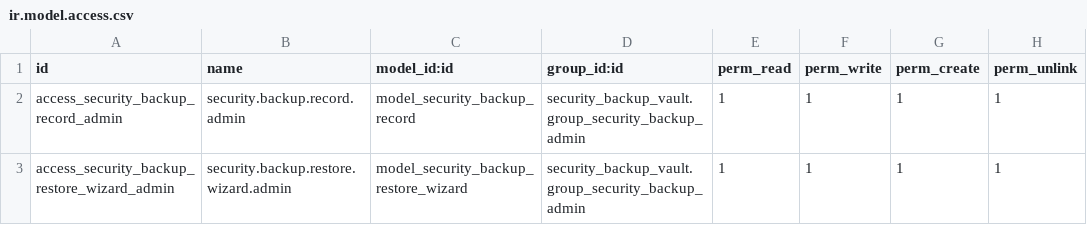
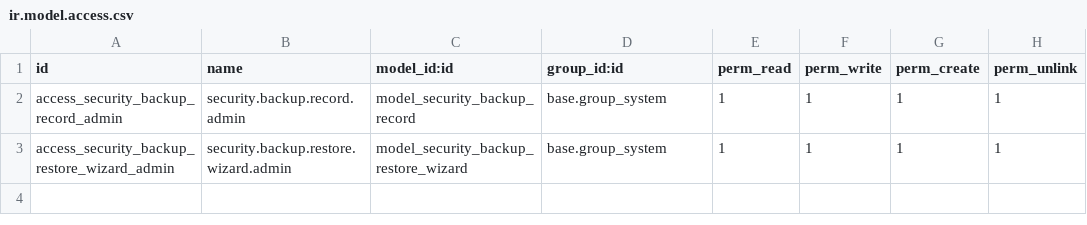
Before and after one commit to creativesites/DogFrce-Security-Services-Custom-Odoo-Modules, a CSV file: custom_addons/security_backup_vault/security/ir.model.access.csv, drawn as a sheet.

Commit message:
fix: Use base.group_system in ir.model.access.csv for security_backup_vault

```diff
--- a/custom_addons/security_backup_vault/security/ir.model.access.csv
+++ b/custom_addons/security_backup_vault/security/ir.model.access.csv
@@ -1,3 +1,3 @@
 id,name,model_id:id,group_id:id,perm_read,perm_write,perm_create,perm_unlink
-access_security_backup_record_admin,security.backup.record.admin,model_security_backup_record,security_backup_vault.group_security_backup_admin,1,1,1,1
-access_security_backup_restore_wizard_admin,security.backup.restore.wizard.admin,model_security_backup_restore_wizard,security_backup_vault.group_security_backup_admin,1,1,1,1
+access_security_backup_record_admin,security.backup.record.admin,model_security_backup_record,base.group_system,1,1,1,1
+access_security_backup_restore_wizard_admin,security.backup.restore.wizard.admin,model_security_backup_restore_wizard,base.group_system,1,1,1,1
```
Also changed, not shown: 1 other file.
